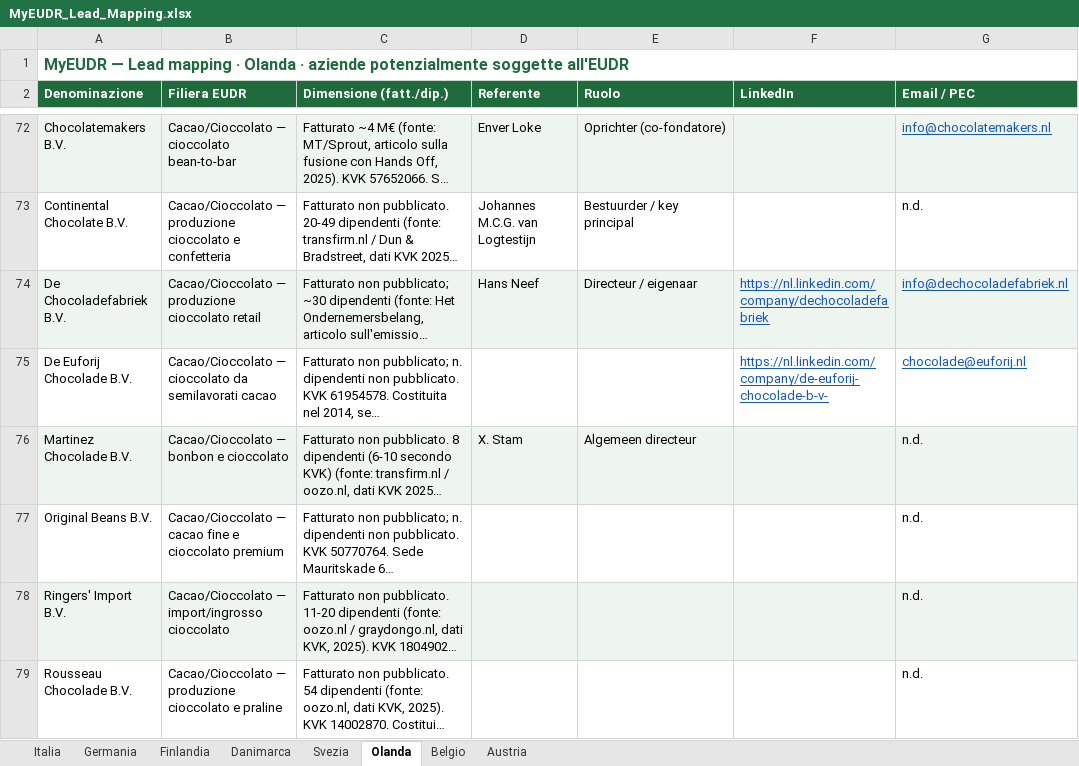
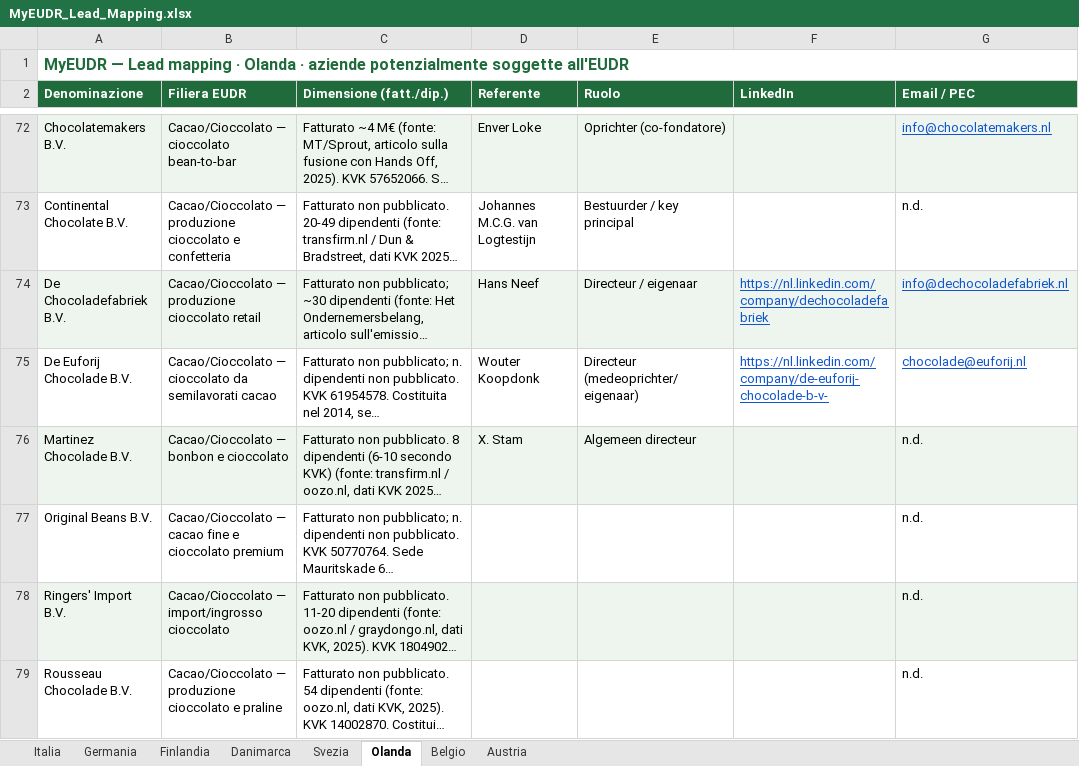
Before and after one commit to Parzivalbit12/MyEUDR_claude, an Excel workbook: MyEUDR_Lead_Mapping.xlsx, sheet Olanda, drawn as a sheet; only a part is shown, gaps mark what is left out; long unchanged cells end in …; values as stored, in another font and other column widths than the file's, no borders; the diff covers the shown part only; the diff names each change by its address in the sheet, - before the commit and + after, or states it on an @@ line.

```diff
--- a/MyEUDR_Lead_Mapping.xlsx (sheet Olanda)
+++ b/MyEUDR_Lead_Mapping.xlsx (sheet Olanda)
-D75 (Referente): (empty)
+D75 (Referente): Wouter Koopdonk
-E75 (Ruolo): (empty)
+E75 (Ruolo): Directeur (medeoprichter/eigenaar)
```
Also changed, not shown: 22 edited cells elsewhere in this sheet, sheet Italia, sheet Danimarca, sheet Germania, sheet Belgio, sheet Finlandia, sheet Austria, 1 more sheet, 30 other files.
